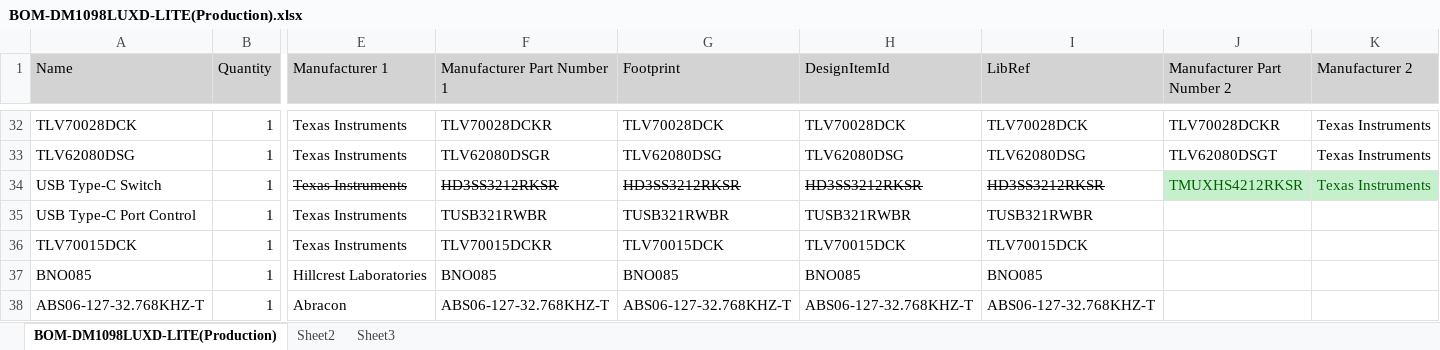
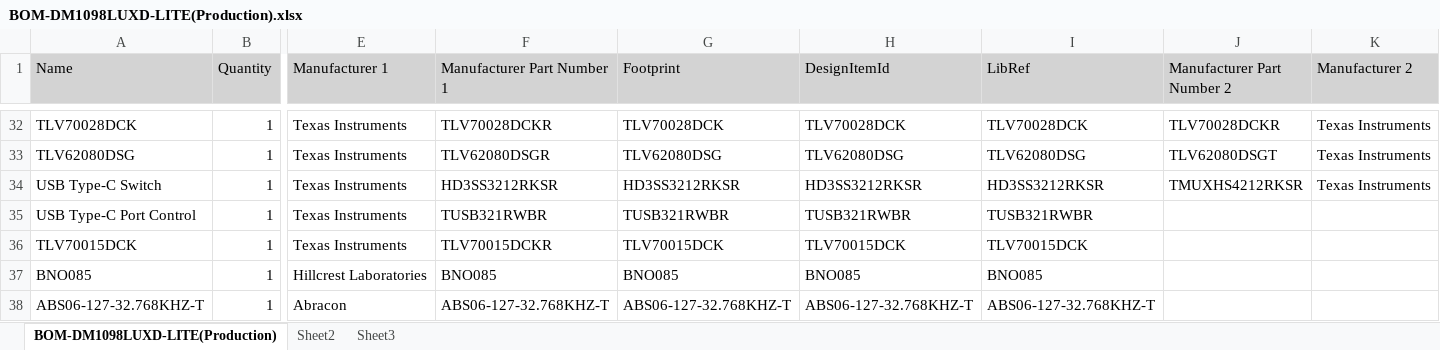
Before and after one commit to luxonis/depthai-hardware, an Excel workbook: DM1098_LUX-D-LITE_DepthAI_USB3C/Docs/Assembly Outputs/BOM/BOM-DM1098LUXD-LITE(Production).xlsx, sheet BOM-DM1098LUXD-LITE(Production), drawn as a sheet; only a part is shown, gaps mark what is left out; values as stored, in another font and other column widths than the file's, no borders; the diff names each change by its address in the sheet, - before the commit and + after, or states it on an @@ line.

Commit message:
Updated design with correction on USB port control, added photos,...

```diff
--- a/DM1098_LUX-D-LITE_DepthAI_USB3C/Docs/Assembly Outputs/BOM/BOM-DM1098LUXD-LITE(Production).xlsx (sheet BOM-DM1098LUXD-LITE(Production))
+++ b/DM1098_LUX-D-LITE_DepthAI_USB3C/Docs/Assembly Outputs/BOM/BOM-DM1098LUXD-LITE(Production).xlsx (sheet BOM-DM1098LUXD-LITE(Production))
-E34:I34 strikethrough: on
+E34:I34 strikethrough: off
@@ J34:K34 fill: #C6EFCE → none, text colour: #006100 → black @@
```
Also changed, not shown: 53 other files.
